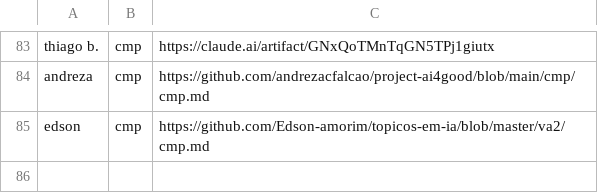
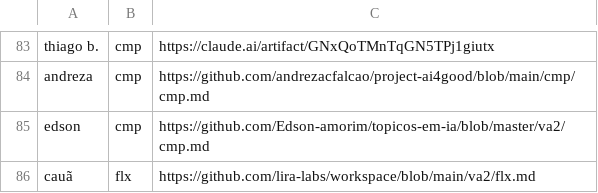
Before and after one commit to lsfcin/lsf-links, a TSV file: ai4good/entregas.tsv, drawn as a sheet; only a part is shown, gaps mark what is left out; the diff names each change by its address in the sheet, - before the commit and + after, or states it on an @@ line.

Commit message:
entrega: cauã flx

```diff
--- a/ai4good/entregas.tsv
+++ b/ai4good/entregas.tsv
+row 86: cauã | flx | https://github.com/lira-labs/workspace/blob/main/va2/flx.md
```
